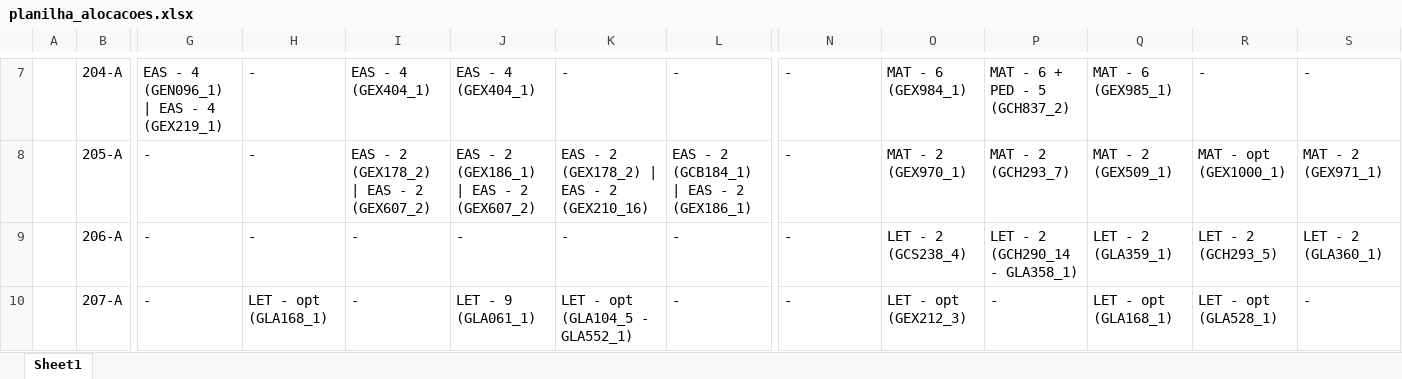
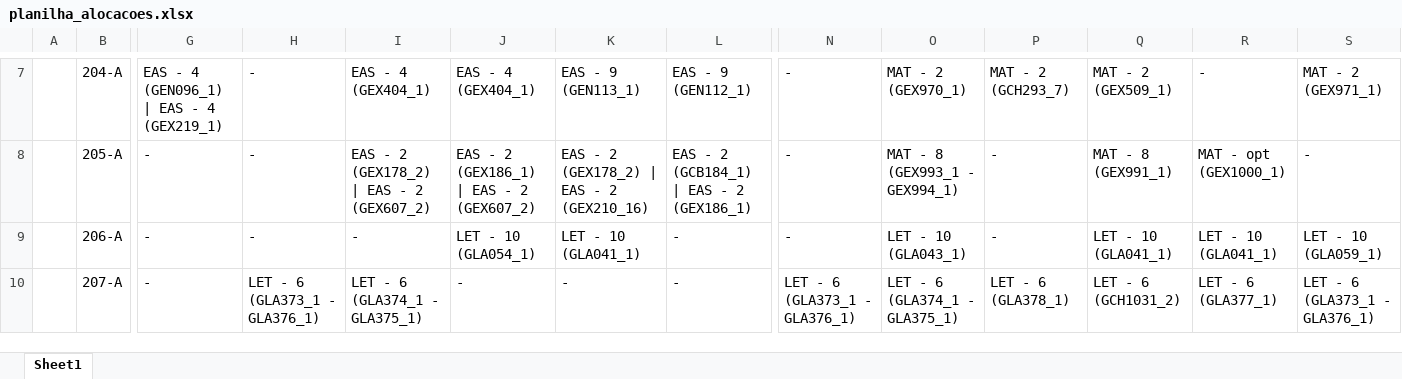
Before and after one commit to FernandoFdeS/alocador_de_salas, an Excel workbook: planilha_alocacoes.xlsx, sheet Sheet1, drawn as a sheet; only a part is shown, gaps mark what is left out; values as stored, in another font and other column widths than the file's, no cell formats; the diff covers the shown part only; the diff names each change by its address in the sheet, - before the commit and + after, or states it on an @@ line.

```diff
--- a/planilha_alocacoes.xlsx (sheet Sheet1)
+++ b/planilha_alocacoes.xlsx (sheet Sheet1)
-K7: -
+K7: EAS - 9 (GEN113_1)
-L7: -
+L7: EAS - 9 (GEN112_1)
-O7: MAT - 6 (GEX984_1)
+O7: MAT - 2 (GEX970_1)
-P7: MAT - 6 + PED - 5 (GCH837_2)
+P7: MAT - 2 (GCH293_7)
-Q7: MAT - 6 (GEX985_1)
+Q7: MAT - 2 (GEX509_1)
-S7: -
+S7: MAT - 2 (GEX971_1)
-O8: MAT - 2 (GEX970_1)
+O8: MAT - 8 (GEX993_1 - GEX994_1)
-P8: MAT - 2 (GCH293_7)
+P8: -
-Q8: MAT - 2 (GEX509_1)
+Q8: MAT - 8 (GEX991_1)
-S8: MAT - 2 (GEX971_1)
+S8: -
-J9: -
+J9: LET - 10 (GLA054_1)
-K9: -
+K9: LET - 10 (GLA041_1)
-O9: LET - 2 (GCS238_4)
+O9: LET - 10 (GLA043_1)
-P9: LET - 2 (GCH290_14 - GLA358_1)
+P9: -
-Q9: LET - 2 (GLA359_1)
+Q9: LET - 10 (GLA041_1)
-R9: LET - 2 (GCH293_5)
+R9: LET - 10 (GLA041_1)
-S9: LET - 2 (GLA360_1)
+S9: LET - 10 (GLA059_1)
-H10: LET - opt (GLA168_1)
+H10: LET - 6 (GLA373_1 - GLA376_1)
-I10: -
+I10: LET - 6 (GLA374_1 - GLA375_1)
-J10: LET - 9 (GLA061_1)
+J10: -
-K10: LET - opt (GLA104_5 - GLA552_1)
+K10: -
-N10: -
+N10: LET - 6 (GLA373_1 - GLA376_1)
-O10: LET - opt (GEX212_3)
+O10: LET - 6 (GLA374_1 - GLA375_1)
-P10: -
+P10: LET - 6 (GLA378_1)
-Q10: LET - opt (GLA168_1)
+Q10: LET - 6 (GCH1031_2)
-R10: LET - opt (GLA528_1)
+R10: LET - 6 (GLA377_1)
-S10: -
+S10: LET - 6 (GLA373_1 - GLA376_1)
```
Also changed, not shown: 333 edited cells elsewhere in this sheet, cell formats, 22 other files.
